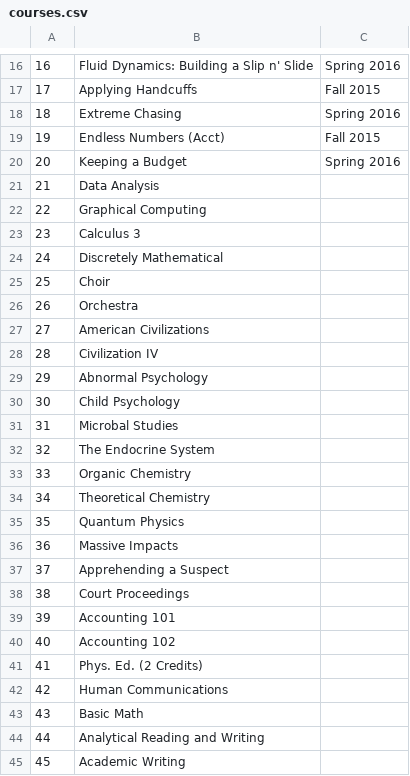
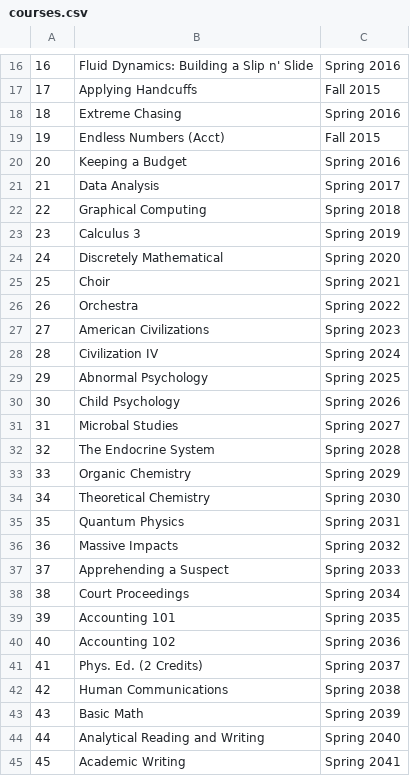
Before and after one commit to kyleMeyers/class_schedule, a CSV file: classSchedulePersistence/src/classSchedule/persist/res/courses.csv, drawn as a sheet; only a part is shown, gaps mark what is left out.

```diff
--- a/classSchedulePersistence/src/classSchedule/persist/res/courses.csv
+++ b/classSchedulePersistence/src/classSchedule/persist/res/courses.csv
@@ -20,26 +20,26 @@
 20,Keeping a Budget,Spring 2016
-21,Data Analysis,
-22,Graphical Computing,
-23,Calculus 3,
-24,Discretely Mathematical,
-25,Choir,
-26,Orchestra,
-27,American Civilizations,
-28,Civilization IV,
-29,Abnormal Psychology,
-30,Child Psychology,
-31,Microbal Studies,
-32,The Endocrine System,
-33,Organic Chemistry,
-34,Theoretical Chemistry,
-35,Quantum Physics,
-36,Massive Impacts,
-37,Apprehending a Suspect,
-38,Court Proceedings,
-39,Accounting 101,
-40,Accounting 102,
-41,Phys. Ed. (2 Credits),
-42,Human Communications,
-43,Basic Math,
-44,Analytical Reading and Writing,
-45,Academic Writing,
+21,Data Analysis,Spring 2017
+22,Graphical Computing,Spring 2018
+23,Calculus 3,Spring 2019
+24,Discretely Mathematical,Spring 2020
+25,Choir,Spring 2021
+26,Orchestra,Spring 2022
+27,American Civilizations,Spring 2023
+28,Civilization IV,Spring 2024
+29,Abnormal Psychology,Spring 2025
+30,Child Psychology,Spring 2026
+31,Microbal Studies,Spring 2027
+32,The Endocrine System,Spring 2028
+33,Organic Chemistry,Spring 2029
+34,Theoretical Chemistry,Spring 2030
+35,Quantum Physics,Spring 2031
+36,Massive Impacts,Spring 2032
+37,Apprehending a Suspect,Spring 2033
+38,Court Proceedings,Spring 2034
+39,Accounting 101,Spring 2035
+40,Accounting 102,Spring 2036
+41,Phys. Ed. (2 Credits),Spring 2037
+42,Human Communications,Spring 2038
+43,Basic Math,Spring 2039
+44,Analytical Reading and Writing,Spring 2040
+45,Academic Writing,Spring 2041
```
Also changed, not shown: classSchedulePersistence/src/classSchedule/persist/res/descriptions.csv.
